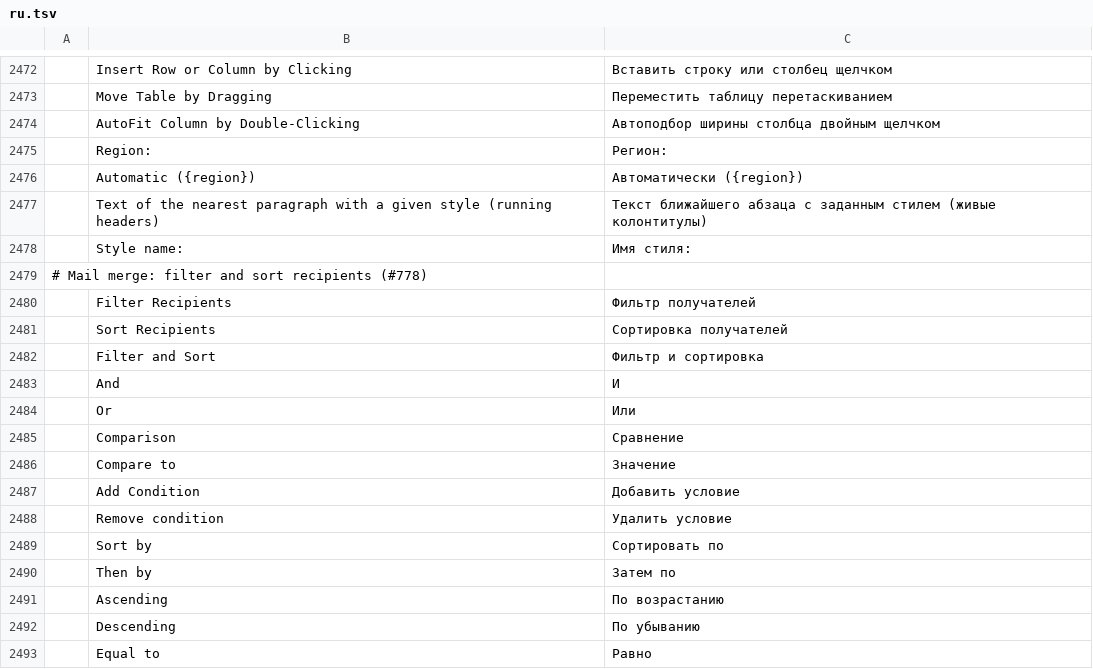
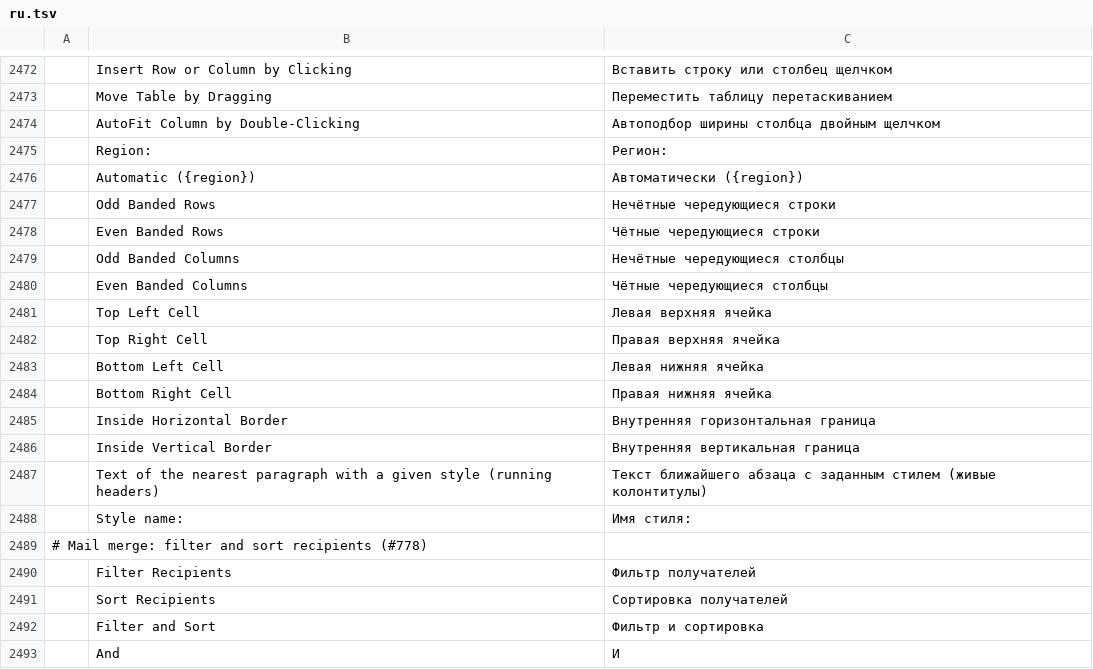
Before and after one commit to 0x-fork/wordcraft, a TSV file: crates/ui-egui/src/i18n/ru.tsv, drawn as a sheet; only a part is shown, gaps mark what is left out; the shorter side is filled out with more unchanged rows; the diff names each change by its address in the sheet, - before the commit and + after, or states it on an @@ line.

```diff
--- a/crates/ui-egui/src/i18n/ru.tsv
+++ b/crates/ui-egui/src/i18n/ru.tsv
+row 2477:  | Odd Banded Rows | Нечётные чередующиеся строки
+row 2478:  | Even Banded Rows | Чётные чередующиеся строки
+row 2479:  | Odd Banded Columns | Нечётные чередующиеся столбцы
+row 2480:  | Even Banded Columns | Чётные чередующиеся столбцы
+row 2481:  | Top Left Cell | Левая верхняя ячейка
+row 2482:  | Top Right Cell | Правая верхняя ячейка
+row 2483:  | Bottom Left Cell | Левая нижняя ячейка
+row 2484:  | Bottom Right Cell | Правая нижняя ячейка
+row 2485:  | Inside Horizontal Border | Внутренняя горизонтальная граница
+row 2486:  | Inside Vertical Border | Внутренняя вертикальная граница
```
Also changed, not shown: crates/ui-egui/src/i18n/bg.tsv, crates/ui-egui/src/i18n/hr.tsv, 32 other files.
